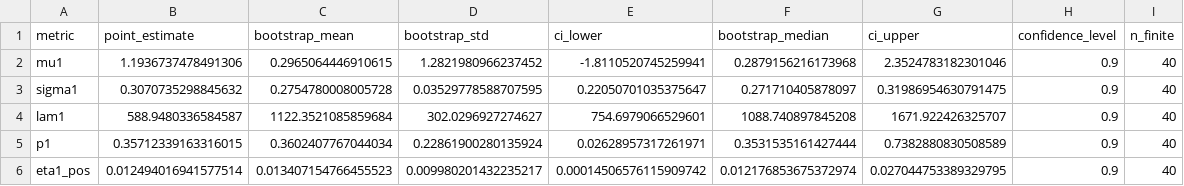
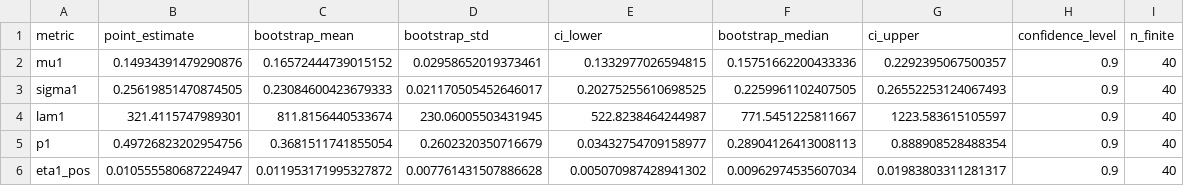
Before and after one commit to francisliu2/Defi_interestRate, a CSV file: results/calibration_uncertainty_summary.csv, drawn as a sheet; only a part is shown; the diff covers the shown part only.

```diff
--- a/results/calibration_uncertainty_summary.csv
+++ b/results/calibration_uncertainty_summary.csv
@@ -1,6 +1,6 @@
 metric,point_estimate,bootstrap_mean,bootstrap_std,ci_lower,bootstrap_median,ci_upper,confidence_level,n_finite
-mu1,1.1936737478491306,0.2965064446910615,1.2821980966237452,-1.8110520745259941,0.2879156216173968,2.3524783182301046,0.9,40
-sigma1,0.3070735298845632,0.2754780008005728,0.03529778588707595,0.22050701035375647,0.271710405878097,0.31986954630791475,0.9,40
-lam1,588.9480336584587,1122.3521085859684,302.0296927274627,754.6979066529601,1088.740897845208,1671.922426325707,0.9,40
-p1,0.35712339163316015,0.3602407767044034,0.22861900280135924,0.02628957317261971,0.3531535161427444,0.7382880830508589,0.9,40
-eta1_pos,0.012494016941577514,0.013407154766455523,0.009980201432235217,0.00014506576115909742,0.012176853675372974,0.027044753389329795,0.9,40
+mu1,0.14934391479290876,0.16572444739015152,0.02958652019373461,0.1332977026594815,0.15751662200433336,0.2292395067500357,0.9,40
+sigma1,0.25619851470874505,0.23084600423679333,0.021170505452646017,0.20275255610698525,0.2259961102407505,0.26552253124067493,0.9,40
+lam1,321.4115747989301,811.8156440533674,230.06005503431945,522.8238464244987,771.5451225811667,1223.583615105597,0.9,40
+p1,0.49726823202954756,0.3681511741855054,0.2602320350716679,0.03432754709158977,0.28904126413008113,0.888908528488354,0.9,40
+eta1_pos,0.010555580687224947,0.011953171995327872,0.007761431507886628,0.005070987428941302,0.00962974535607034,0.01983803311281317,0.9,40
```
Also changed, not shown: 90 edited cells elsewhere in this file, results/calibration_uncertainty_bootstrap.csv, results/empirical_method_comparison.csv, 41 other files.
